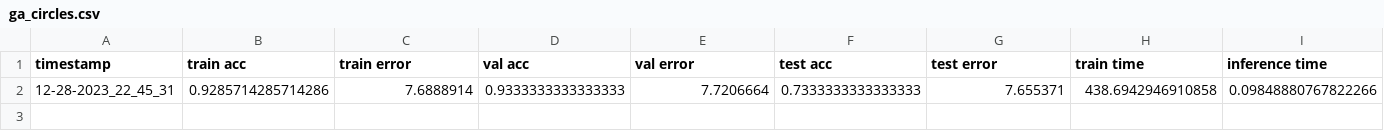
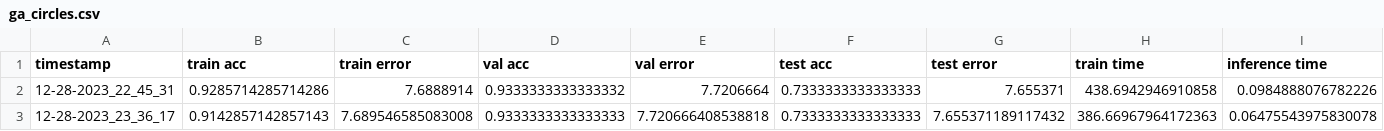
Before and after one commit to MarioROT/CI-MAI, a CSV file: Assignment 2/results/ga_circles.csv, drawn as a sheet.

Commit message:
Results

```diff
--- a/Assignment 2/results/ga_circles.csv
+++ b/Assignment 2/results/ga_circles.csv
@@ -1,2 +1,3 @@
 timestamp,train acc,train error,val acc,val error,test acc,test error,train time,inference time
-12-28-2023_22_45_31,0.9285714285714286,7.6888914,0.9333333333333333,7.7206664,0.7333333333333333,7.655371,438.6942946910858,0.09848880767822266
+12-28-2023_22_45_31,0.9285714285714286,7.6888914,0.9333333333333332,7.7206664,0.7333333333333333,7.655371,438.6942946910858,0.0984888076782226
+12-28-2023_23_36_17,0.9142857142857143,7.689546585083008,0.9333333333333333,7.720666408538818,0.7333333333333333,7.655371189117432,386.66967964172363,0.06475543975830078
```
Also changed, not shown: Assignment 2/results/bp_circles.csv, Assignment 2/results/bp_classes.csv, 40 other files.
